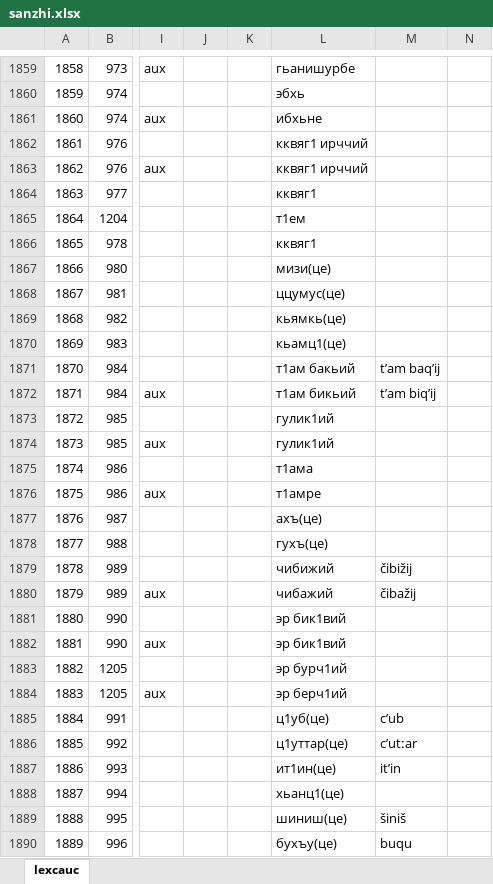
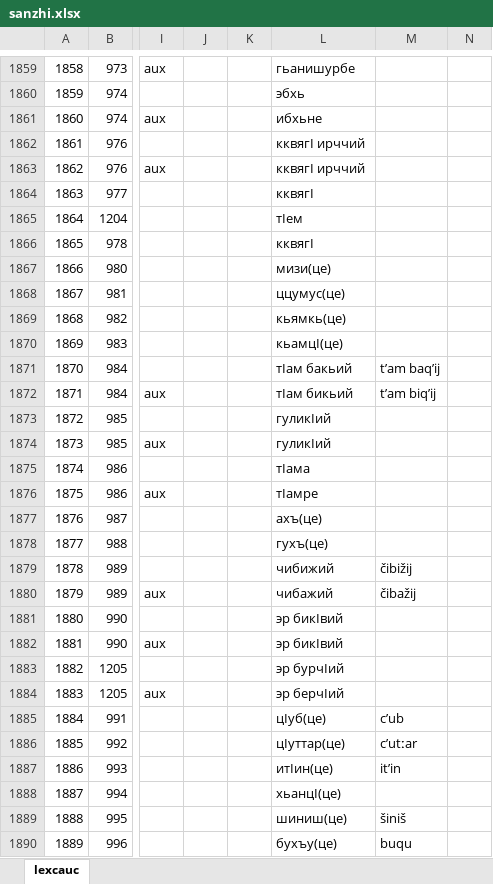
Before and after one commit to lexcauc/lexcauc-db, an Excel workbook: lists/sanzhi.xlsx, sheet lexcauc, drawn as a sheet; only a part is shown, gaps mark what is left out; values as stored, in another font and other column widths than the file's, no borders; charts and pictures and conditional formats not drawn; the diff covers the shown part only; the diff names each change by its address in the sheet, - before the commit and + after, or states it on an @@ line.

```diff
--- a/lists/sanzhi.xlsx (sheet lexcauc)
+++ b/lists/sanzhi.xlsx (sheet lexcauc)
-L1862:L1863: кквяг1 ирччий
+L1862:L1863: кквягӀ ирччий
-L1864: кквяг1
+L1864: кквягӀ
-L1865: т1ем
+L1865: тӀем
-L1866: кквяг1
+L1866: кквягӀ
-L1870: кьамц1(це)
+L1870: кьамцӀ(це)
-L1871: т1ам бакьий
+L1871: тӀам бакьий
-L1872: т1ам бикьий
+L1872: тӀам бикьий
-L1873:L1874: гулик1ий
+L1873:L1874: гуликӀий
-L1875: т1ама
+L1875: тӀама
-L1876: т1амре
+L1876: тӀамре
-L1881:L1882: эр бик1вий
+L1881:L1882: эр бикӀвий
-L1883: эр бурч1ий
+L1883: эр бурчӀий
-L1884: эр берч1ий
+L1884: эр берчӀий
-L1885: ц1уб(це)
+L1885: цӀуб(це)
-L1886: ц1уттар(це)
+L1886: цӀуттар(це)
-L1887: ит1ин(це)
+L1887: итӀин(це)
-L1888: хьанц1(це)
+L1888: хьанцӀ(це)
```
Also changed, not shown: 526 edited cells elsewhere in this sheet, 1 other file.
